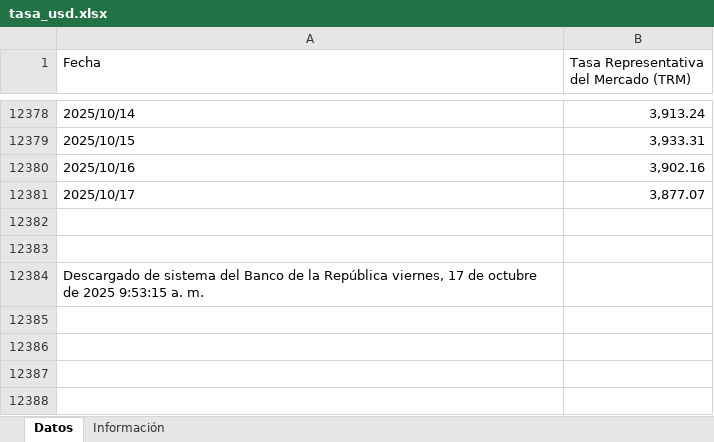
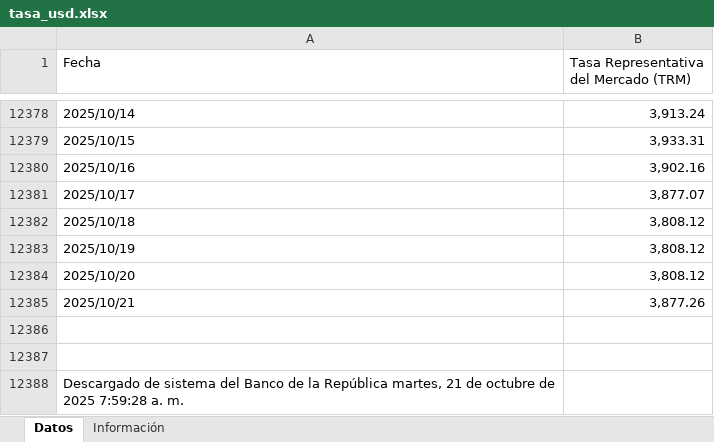
Before and after one commit to victorferreiradev/Cambio-Colombia, an Excel workbook: data/tasa_usd.xlsx, sheet Datos, drawn as a sheet; only a part is shown, gaps mark what is left out; values as stored, in another font and other column widths than the file's, no borders; addresses are those after the commit; the diff names each change by its address in the sheet, - before the commit and + after, or states it on an @@ line.

```diff
--- a/data/tasa_usd.xlsx (sheet Datos)
+++ b/data/tasa_usd.xlsx (sheet Datos)
+row 12382: 2025/10/18 | 3,808.12
+row 12383: 2025/10/19 | 3,808.12
+row 12384: 2025/10/20 | 3,808.12
+row 12385: 2025/10/21 | 3,877.26
-A12388 (Fecha): …la República viernes, 17 de octubre de 2025 9:53:15 a. m.
+A12388 (Fecha): …la República martes, 21 de octubre de 2025 7:59:28 a. m.
```
Also changed, not shown: data/tasa_eur.xlsx.
